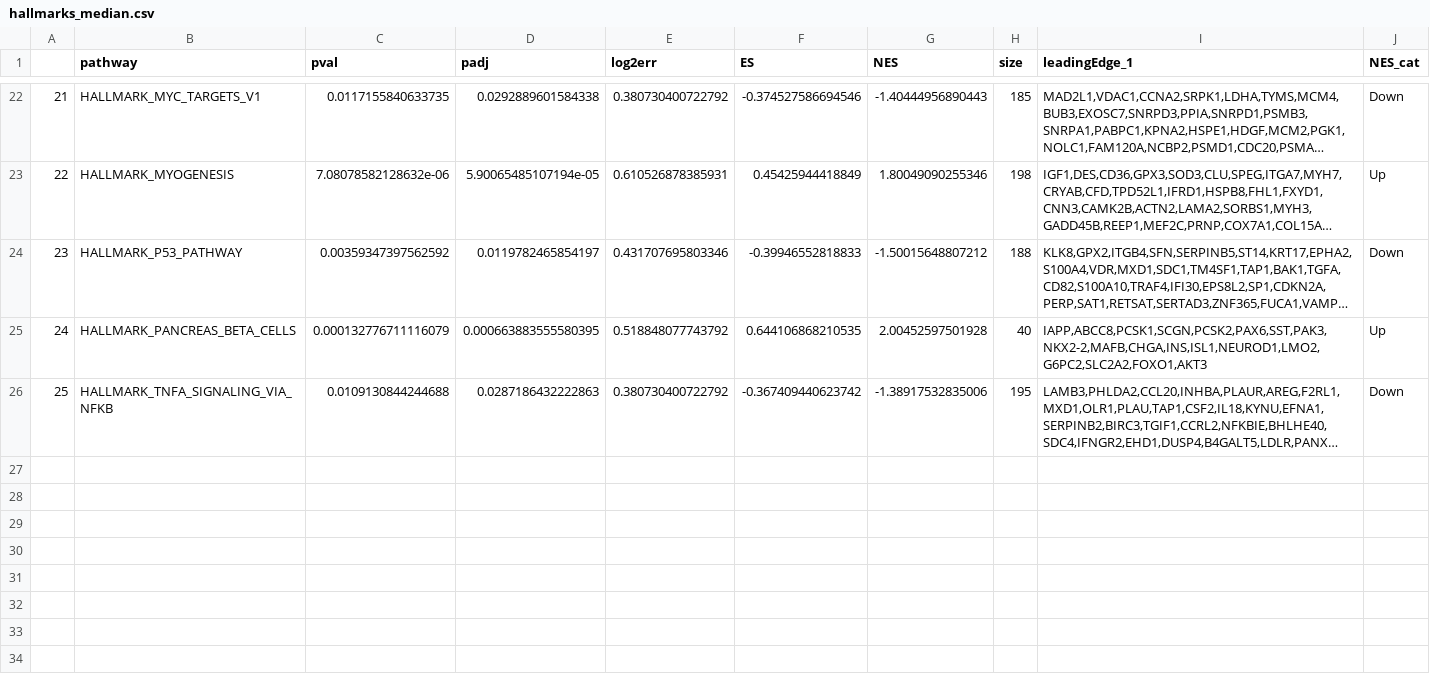
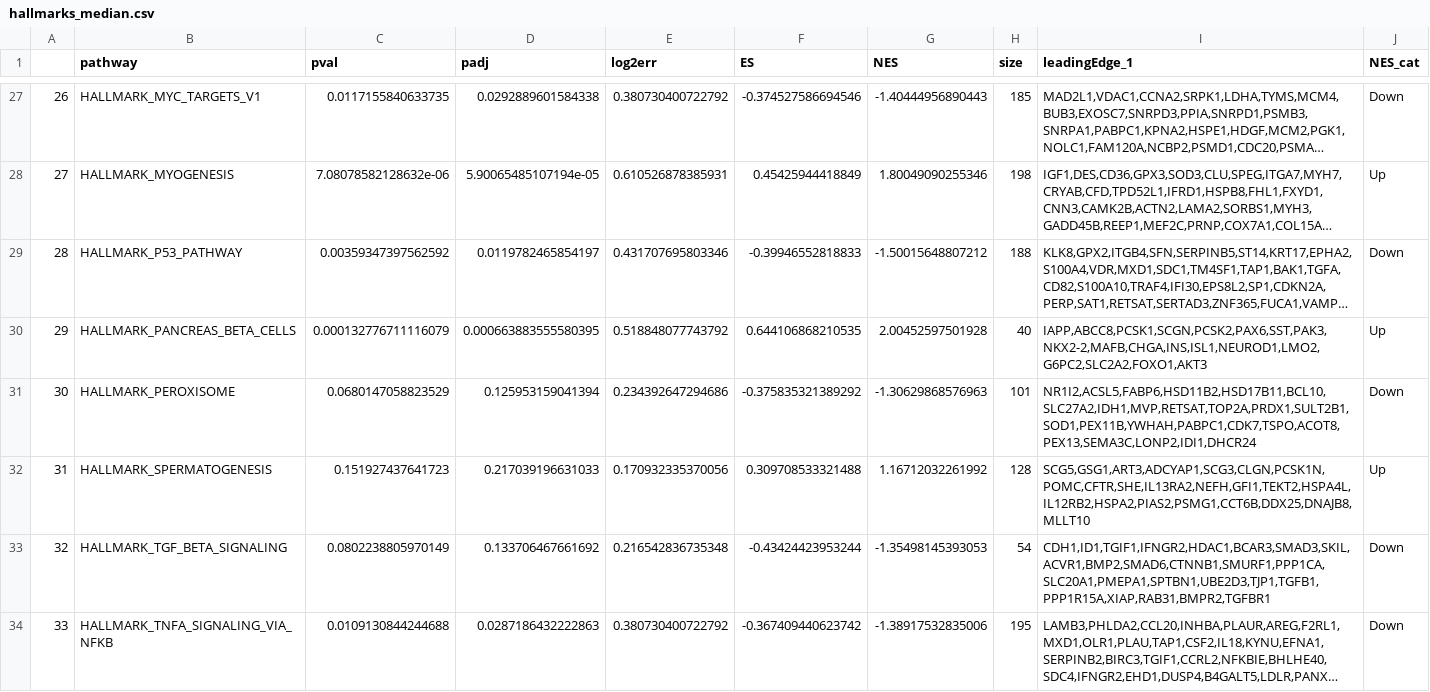
Before and after one commit to bioinfoIdisba/Carles_Barcelo, a CSV file: RESULTATS_GSE71729/TAULES/hallmarks_median.csv, drawn as a sheet; only a part is shown, gaps mark what is left out; long unchanged cells end in …; the diff covers the shown part only; the diff names each change by its address in the sheet, - before the commit and + after, or states it on an @@ line.

```diff
--- a/RESULTATS_GSE71729/TAULES/hallmarks_median.csv
+++ b/RESULTATS_GSE71729/TAULES/hallmarks_median.csv
@@ column A renumbered between rows 5 and 34 @@
+row 31: 30 | HALLMARK_PEROXISOME | 0.0680147058823529 | 0.125953159041394 | 0.234392647294686 | -0.375835321389292 | -1.30629868576963 | 101 | NR1I2,ACSL5,FABP6,HSD11B2,HSD17B11,BCL10,SLC27A2,IDH1,MVP,RETSAT,TOP2A,PRDX1,SULT2B1,SOD1,PEX11B,YWHAH,PABPC1,CDK7,TSPO,ACOT8,PEX13,SEMA3C,LONP2,IDI1,DHCR24 | Down
+row 32: 31 | HALLMARK_SPERMATOGENESIS | 0.151927437641723 | 0.217039196631033 | 0.170932335370056 | 0.309708533321488 | 1.16712032261992 | 128 | SCG5,GSG1,ART3,ADCYAP1,SCG3,CLGN,PCSK1N,POMC,CFTR,SHE,IL13RA2,NEFH,GFI1,TEKT2,HSPA4L,IL12RB2,HSPA2,PIAS2,PSMG1,CCT6B,DDX25,DNAJB8,MLLT10 | Up
+row 33: 32 | HALLMARK_TGF_BETA_SIGNALING | 0.0802238805970149 | 0.133706467661692 | 0.216542836735348 | -0.43424423953244 | -1.35498145393053 | 54 | CDH1,ID1,TGIF1,IFNGR2,HDAC1,BCAR3,SMAD3,SKIL,ACVR1,BMP2,SMAD6,CTNNB1,SMURF1,PPP1CA,SLC20A1,PMEPA1,SPTBN1,UBE2D3,TJP1,TGFB1,PPP1R15A,XIAP,RAB31,BMPR2,TGFBR1 | Down
```
Also changed, not shown: 7 added rows elsewhere in this file, RESULTATS_GSE71729/TAULES/hallmarks_quartile.csv, 23 other files.
